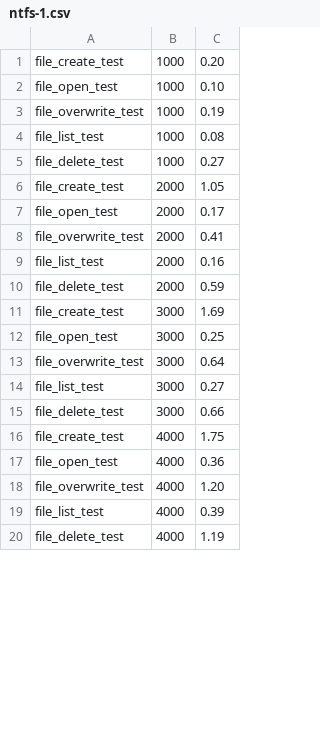
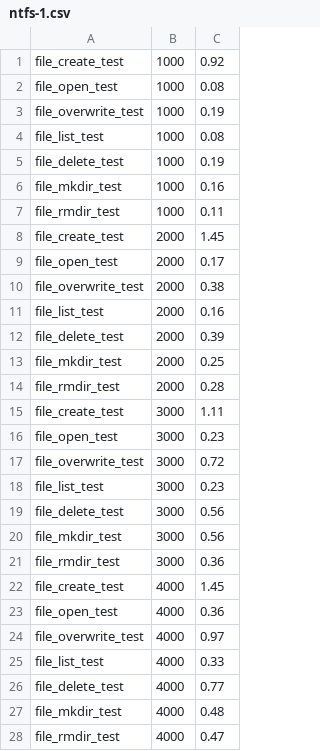
Before and after one commit to winfsp/winfsp, a CSV file: doc/perf-tests/ORIG/ntfs-1.csv, drawn as a sheet; only a part is shown; the diff covers the shown part only.

```diff
--- a/doc/perf-tests/ORIG/ntfs-1.csv
+++ b/doc/perf-tests/ORIG/ntfs-1.csv
@@ -1,20 +1,28 @@
-file_create_test,1000,0.20
-file_open_test,1000,0.10
+file_create_test,1000,0.92
+file_open_test,1000,0.08
 file_overwrite_test,1000,0.19
 file_list_test,1000,0.08
-file_delete_test,1000,0.27
-file_create_test,2000,1.05
+file_delete_test,1000,0.19
+file_mkdir_test,1000,0.16
+file_rmdir_test,1000,0.11
+file_create_test,2000,1.45
 file_open_test,2000,0.17
-file_overwrite_test,2000,0.41
+file_overwrite_test,2000,0.38
 file_list_test,2000,0.16
-file_delete_test,2000,0.59
-file_create_test,3000,1.69
-file_open_test,3000,0.25
-file_overwrite_test,3000,0.64
-file_list_test,3000,0.27
-file_delete_test,3000,0.66
-file_create_test,4000,1.75
+file_delete_test,2000,0.39
+file_mkdir_test,2000,0.25
+file_rmdir_test,2000,0.28
+file_create_test,3000,1.11
+file_open_test,3000,0.23
+file_overwrite_test,3000,0.72
+file_list_test,3000,0.23
+file_delete_test,3000,0.56
+file_mkdir_test,3000,0.56
+file_rmdir_test,3000,0.36
+file_create_test,4000,1.45
 file_open_test,4000,0.36
-file_overwrite_test,4000,1.20
-file_list_test,4000,0.39
-file_delete_test,4000,1.19
+file_overwrite_test,4000,0.97
+file_list_test,4000,0.33
+file_delete_test,4000,0.77
+file_mkdir_test,4000,0.48
+file_rmdir_test,4000,0.47
```
Also changed, not shown: 22 added rows and 54 edited cells elsewhere in this file, doc/perf-tests/ORIG/dokany-1.csv, doc/perf-tests/ORIG/winfsp-t0-1.csv, 37 other files.
